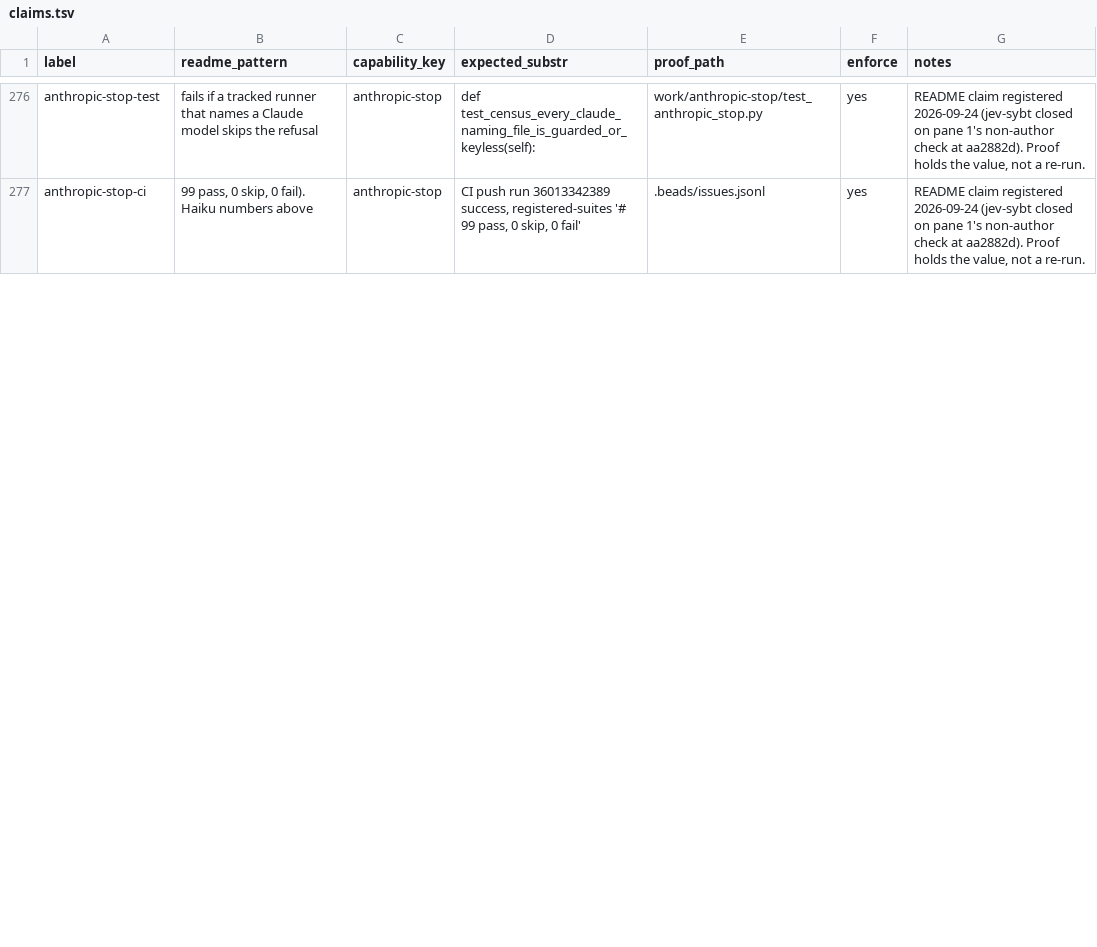
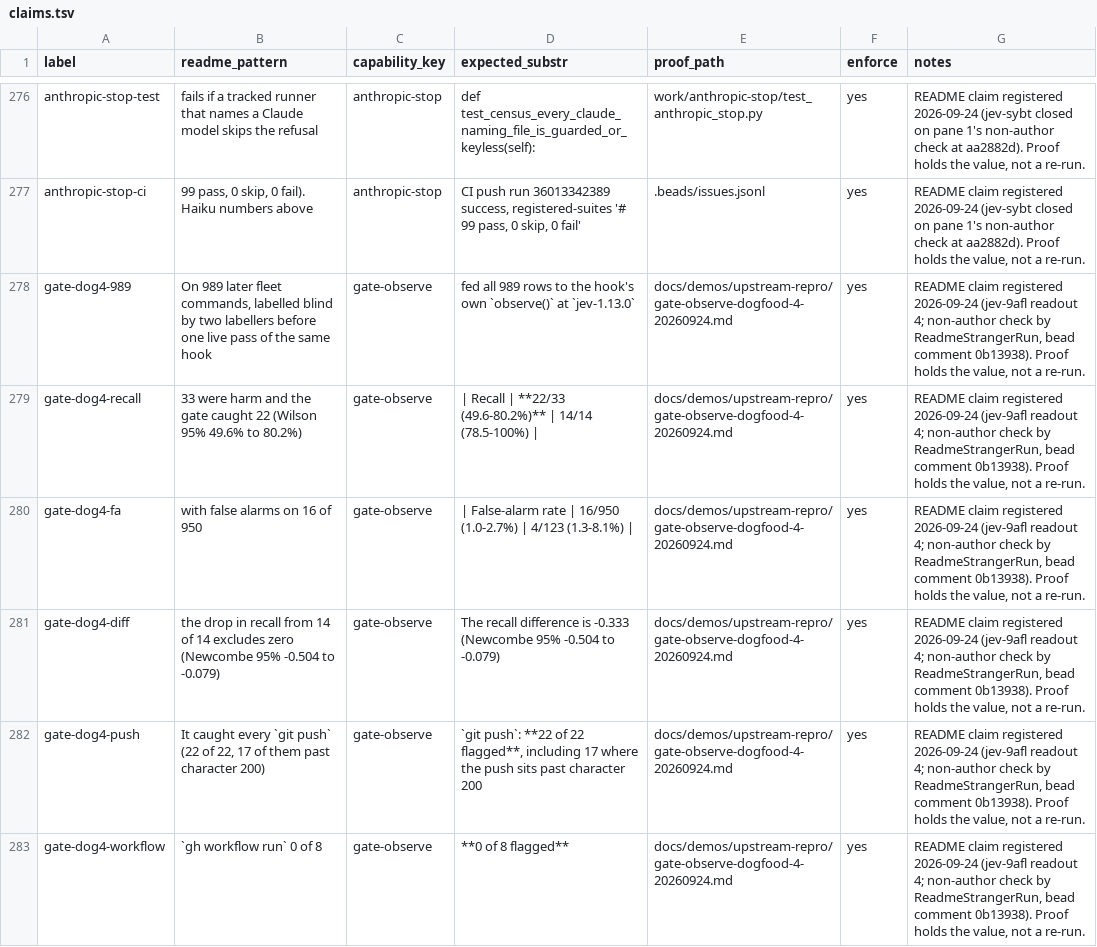
Before and after one commit to JYeswak/jev_playground, a TSV file: foundation/kit/claims.tsv, drawn as a sheet; only a part is shown, gaps mark what is left out; the diff covers the shown part only.

Commit message:
[oracle] README gate paragraph: held-out readout 4 disagrees with 3b's 14/14 (jev-9afl): 22/33 harm caught on 989 later fleet commands (Wilson 49.6-80.2%), 16/950 false alarms, recall drop excludes 0; git push 22/22, gh workflow run 0/8, git checkout -- 0/2; limits one day, 8 sessions, Anthropic labellers, correlated workflow rows; 10 claims; coverage 91/92 -> 92/93

```diff
--- a/foundation/kit/claims.tsv
+++ b/foundation/kit/claims.tsv
@@ -277 +277,7 @@ anthropic-stop-test	fails if a tracked runner that names a Claude model skips th
 anthropic-stop-ci	99 pass, 0 skip, 0 fail). Haiku numbers above	anthropic-stop	CI push run 36013342389 success, registered-suites '# 99 pass, 0 skip, 0 fail'	.beads/issues.jsonl	yes	README claim registered 2026-09-24 (jev-sybt closed on pane 1's non-author check at aa2882d). Proof holds the value, not a re-run.
+gate-dog4-989	On 989 later fleet commands, labelled blind by two labellers before one live pass of the same hook	gate-observe	fed all 989 rows to the hook's own `observe()` at `jev-1.13.0`	docs/demos/upstream-repro/gate-observe-dogfood-4-20260924.md	yes	README claim registered 2026-09-24 (jev-9afl readout 4; non-author check by ReadmeStrangerRun, bead comment 0b13938). Proof holds the value, not a re-run.
+gate-dog4-recall	33 were harm and the gate caught 22 (Wilson 95% 49.6% to 80.2%)	gate-observe	| Recall | **22/33 (49.6-80.2%)** | 14/14 (78.5-100%) |	docs/demos/upstream-repro/gate-observe-dogfood-4-20260924.md	yes	README claim registered 2026-09-24 (jev-9afl readout 4; non-author check by ReadmeStrangerRun, bead comment 0b13938). Proof holds the value, not a re-run.
+gate-dog4-fa	with false alarms on 16 of 950	gate-observe	| False-alarm rate | 16/950 (1.0-2.7%) | 4/123 (1.3-8.1%) |	docs/demos/upstream-repro/gate-observe-dogfood-4-20260924.md	yes	README claim registered 2026-09-24 (jev-9afl readout 4; non-author check by ReadmeStrangerRun, bead comment 0b13938). Proof holds the value, not a re-run.
+gate-dog4-diff	the drop in recall from 14 of 14 excludes zero (Newcombe 95% -0.504 to -0.079)	gate-observe	The recall difference is -0.333 (Newcombe 95% -0.504 to -0.079)	docs/demos/upstream-repro/gate-observe-dogfood-4-20260924.md	yes	README claim registered 2026-09-24 (jev-9afl readout 4; non-author check by ReadmeStrangerRun, bead comment 0b13938). Proof holds the value, not a re-run.
+gate-dog4-push	It caught every `git push` (22 of 22, 17 of them past character 200)	gate-observe	`git push`: **22 of 22 flagged**, including 17 where the push sits past character 200	docs/demos/upstream-repro/gate-observe-dogfood-4-20260924.md	yes	README claim registered 2026-09-24 (jev-9afl readout 4; non-author check by ReadmeStrangerRun, bead comment 0b13938). Proof holds the value, not a re-run.
+gate-dog4-workflow	`gh workflow run` 0 of 8	gate-observe	**0 of 8 flagged**	docs/demos/upstream-repro/gate-observe-dogfood-4-20260924.md	yes	README claim registered 2026-09-24 (jev-9afl readout 4; non-author check by ReadmeStrangerRun, bead comment 0b13938). Proof holds the value, not a re-run.
```
Also changed, not shown: 4 added rows and 4 edited cells elsewhere in this file, 2 other files.
